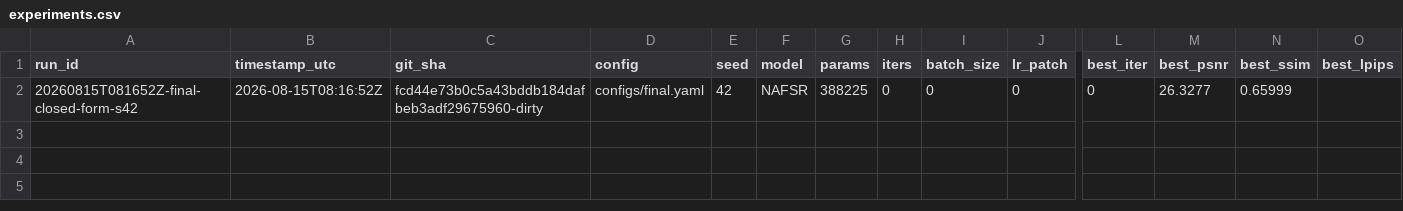
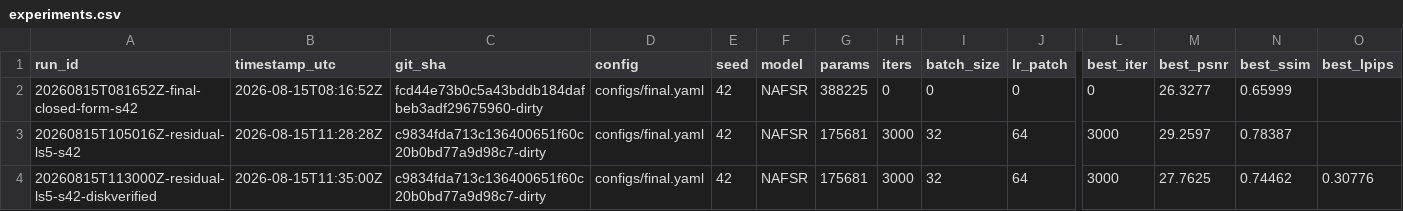
Before and after one commit to sahithsundarw/bunker_backer, a CSV file: results/experiments.csv, drawn as a sheet; only a part is shown, gaps mark what is left out; rows hold the shown columns only; the diff names each change by its address in the sheet, - before the commit and + after, or states it on an @@ line.

Commit message:
feat(phase2,phase3): residual refinement on frozen LS-5 reaches 27.7625 dB
Phase 2: scripts/train_residual.py transplants the frozen LS-5 stem/head into a
fresh shallow NAFSR (num_blocks=4) and trains only the new body as an additive
residual correction, avoiding the double-zero dead-gradient trap in the original
checkpoint. Disk-verified (V30 round-trip), full 400-image split: PSNR
27.7625 dB (+1.4348 over LS-5's 26.3277), SSIM 0.74462, LPIPS 0.30776.

Phase 3: scripts/blend_search.py sweeps alpha between LS-5 and refined output;
result is negative/informative -- PSNR increases monotonically to alpha=1.0, so
no blending helps and the raw refined model is already optimal.

Ledger updated with both the in-loop (n=100, not reportable) and disk-verified
(n=400, authoritative) rows; the checkpoint's embedded metrics were corrected to
report the disk-verified numbers. docs/STATE.md and docs/decisions.md (D28)
document the design and results; the pre-existing unrelated STATE.md content is
archived in place, not deleted.

```diff
--- a/results/experiments.csv
+++ b/results/experiments.csv
+row 3: 20260815T105016Z-residual-ls5-s42 | 2026-08-15T11:28:28Z | c9834fda713c136400651f60c20b0bd77a9d98c7-dirty | configs/final.yaml | 42 | NAFSR | 175681 | 3000 | 32 | 64 | 3000 | 29.2597 | 0.78387
+row 4: 20260815T113000Z-residual-ls5-s42-diskverified | 2026-08-15T11:35:00Z | c9834fda713c136400651f60c20b0bd77a9d98c7-dirty | configs/final.yaml | 42 | NAFSR | 175681 | 3000 | 32 | 64 | 3000 | 27.7625 | 0.74462 | 0.30776
```
Also changed, not shown: 5 other files.
